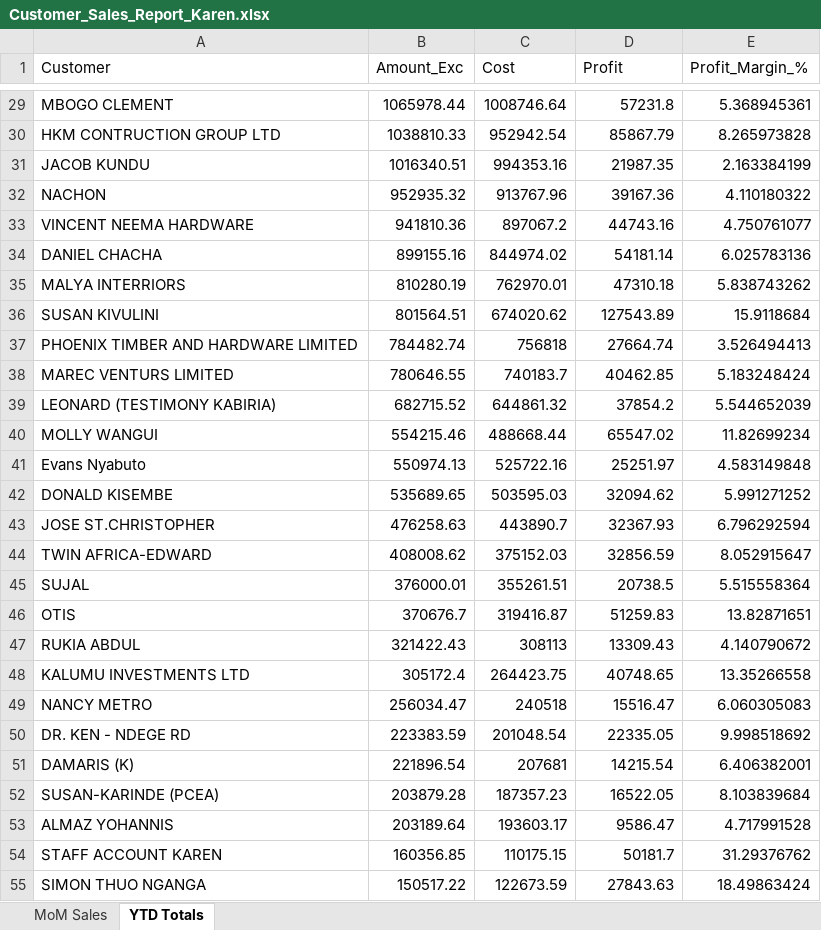
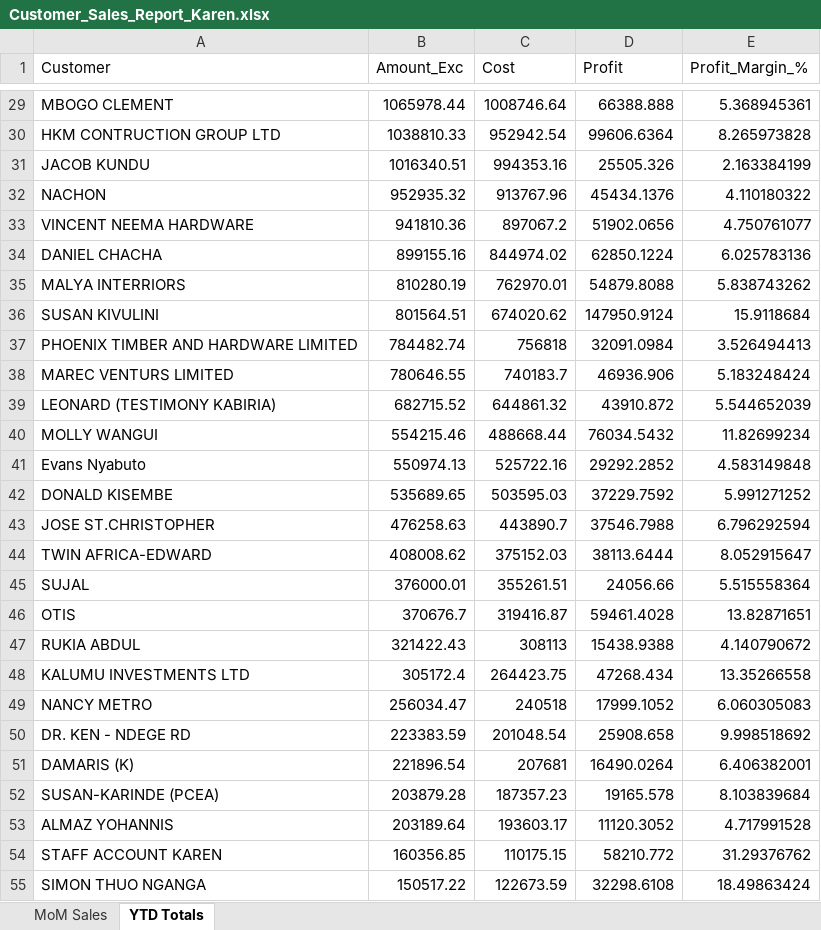
Before and after one commit to Dennis-Rudiger/data-extractor, an Excel workbook: Customer_Sales_Report_Karen.xlsx, sheet YTD Totals, drawn as a sheet; only a part is shown, gaps mark what is left out; values as stored, in another font and other column widths than the file's, no borders; the diff covers the shown part only; the diff names each change by its address in the sheet, - before the commit and + after, or states it on an @@ line.

```diff
--- a/Customer_Sales_Report_Karen.xlsx (sheet YTD Totals)
+++ b/Customer_Sales_Report_Karen.xlsx (sheet YTD Totals)
-D29 (Profit): 57231.8
+D29 (Profit): 66388.888
-D30 (Profit): 85867.79
+D30 (Profit): 99606.6364
-D31 (Profit): 21987.35
+D31 (Profit): 25505.326
-D32 (Profit): 39167.36
+D32 (Profit): 45434.1376
-D33 (Profit): 44743.16
+D33 (Profit): 51902.0656
-D34 (Profit): 54181.14
+D34 (Profit): 62850.1224
-D35 (Profit): 47310.18
+D35 (Profit): 54879.8088
-D36 (Profit): 127543.89
+D36 (Profit): 147950.9124
-D37 (Profit): 27664.74
+D37 (Profit): 32091.0984
-D38 (Profit): 40462.85
+D38 (Profit): 46936.906
-D39 (Profit): 37854.2
+D39 (Profit): 43910.872
-D40 (Profit): 65547.02
+D40 (Profit): 76034.5432
-D41 (Profit): 25251.97
+D41 (Profit): 29292.2852
-D42 (Profit): 32094.62
+D42 (Profit): 37229.7592
-D43 (Profit): 32367.93
+D43 (Profit): 37546.7988
-D44 (Profit): 32856.59
+D44 (Profit): 38113.6444
-D45 (Profit): 20738.5
+D45 (Profit): 24056.66
-D46 (Profit): 51259.83
+D46 (Profit): 59461.4028
-D47 (Profit): 13309.43
+D47 (Profit): 15438.9388
-D48 (Profit): 40748.65
+D48 (Profit): 47268.434
-D49 (Profit): 15516.47
+D49 (Profit): 17999.1052
-D50 (Profit): 22335.05
+D50 (Profit): 25908.658
-D51 (Profit): 14215.54
+D51 (Profit): 16490.0264
-D52 (Profit): 16522.05
+D52 (Profit): 19165.578
-D53 (Profit): 9586.47
+D53 (Profit): 11120.3052
-D54 (Profit): 50181.7
+D54 (Profit): 58210.772
-D55 (Profit): 27843.63
+D55 (Profit): 32298.6108
```
Also changed, not shown: 49 edited cells elsewhere in this sheet, 30 other files.
